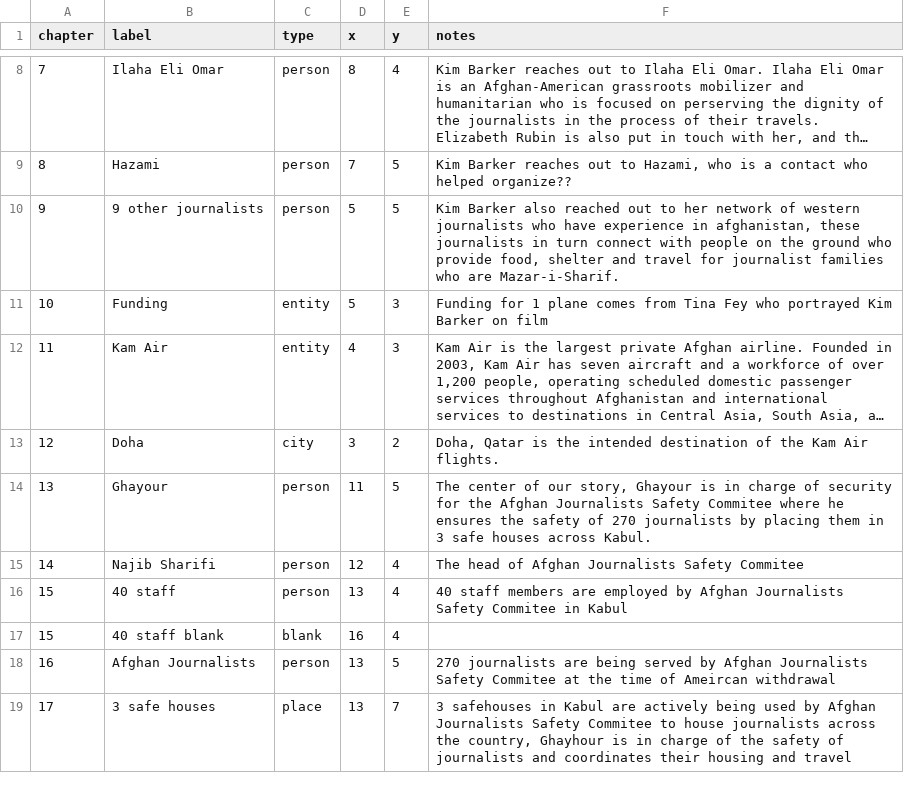
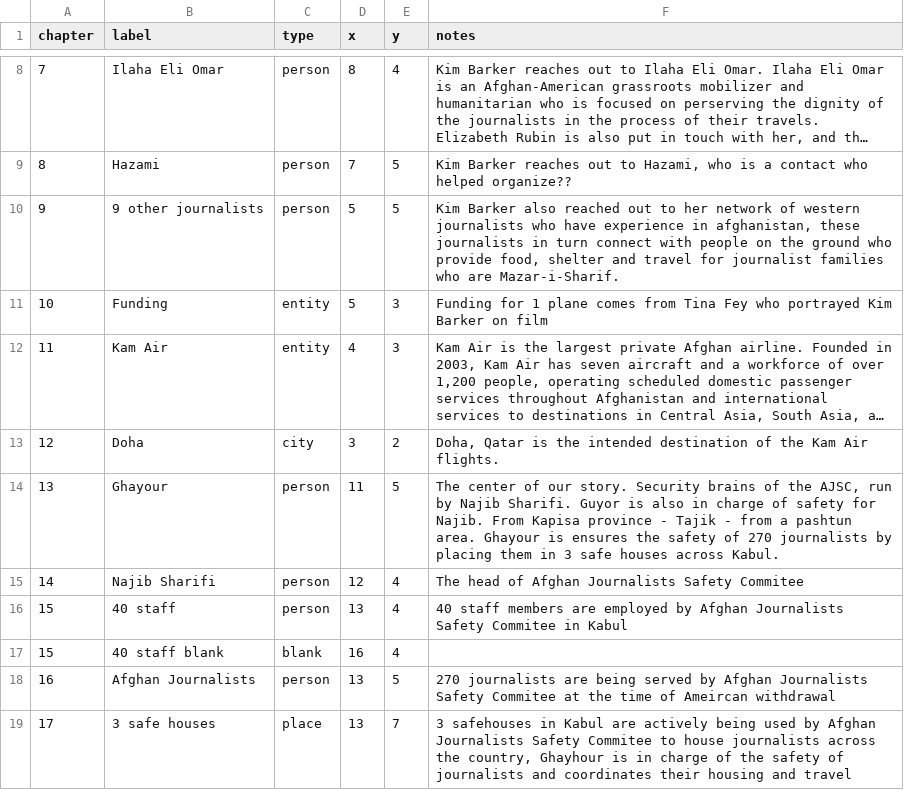
Before and after one commit to CenterForSpatialResearch/elizabethRubin, a CSV file: network_data_nodes.csv, drawn as a sheet; only a part is shown, gaps mark what is left out; long unchanged cells end in ….

```diff
--- a/network_data_nodes.csv
+++ b/network_data_nodes.csv
@@ -13,3 +13,3 @@ chapter,label,type,x,y,notes
 12,Doha,city,3,2,"Doha, Qatar is the intended destination of the Kam Air flights."
-13,Ghayour,person,11,5,"The center of our story, Ghayour is in charge of security for the Afghan Journalists Safety Commitee where he ensures the safety of 270 journalists by placing them in 3 safe houses across Kabul."
+13,Ghayour,person,11,5,"The center of our story. Security brains of the AJSC, run by Najib Sharifi. Guyor is also in charge of safety for Najib. From Kapisa province - Tajik - from a pashtun area. Ghayour is ensures the safety of 270 journalists by placing them in 3 safe houses across Kabul."
 14,Najib Sharifi,person,12,4,The head of Afghan Journalists Safety Commitee
```
Also changed, not shown: 6 other files.
